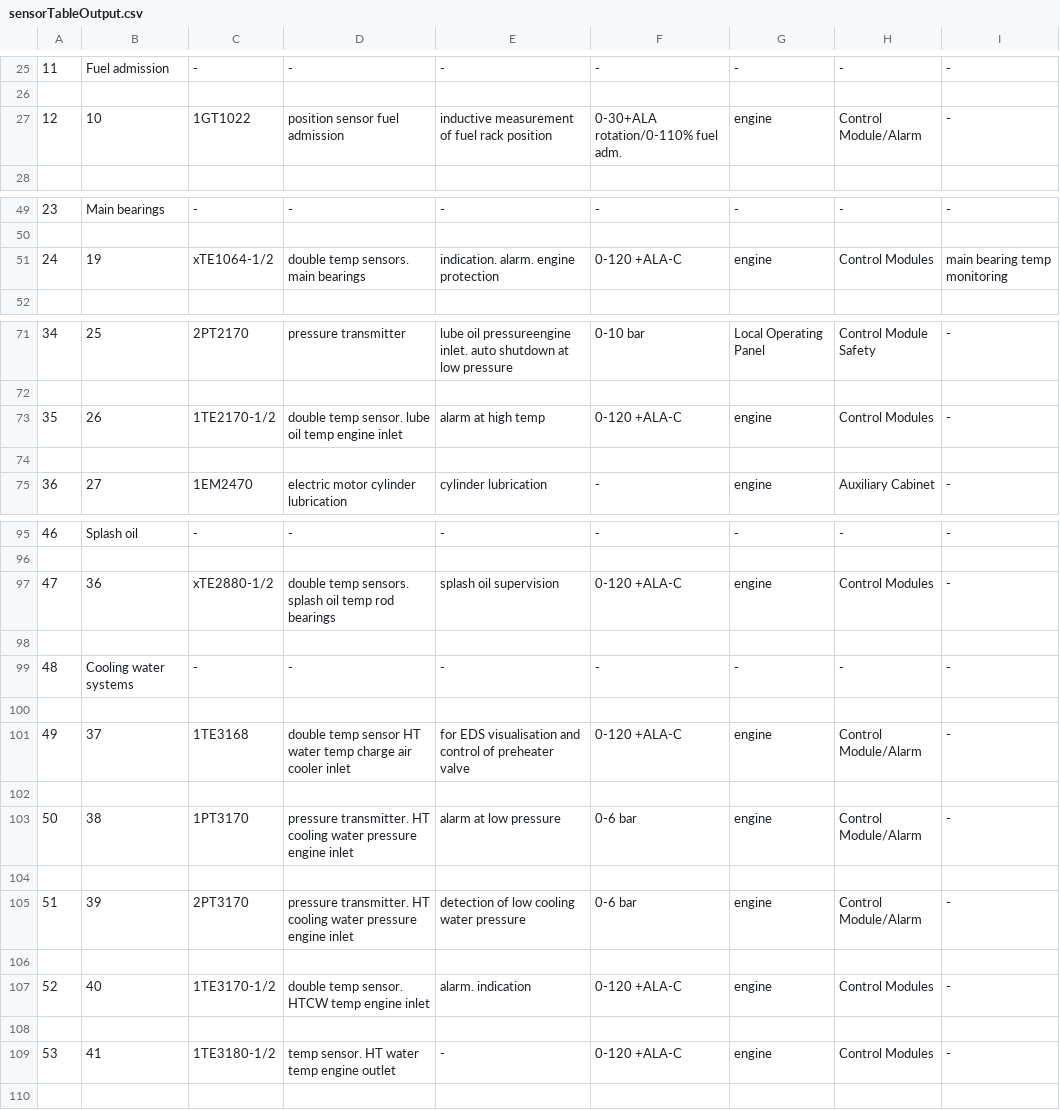
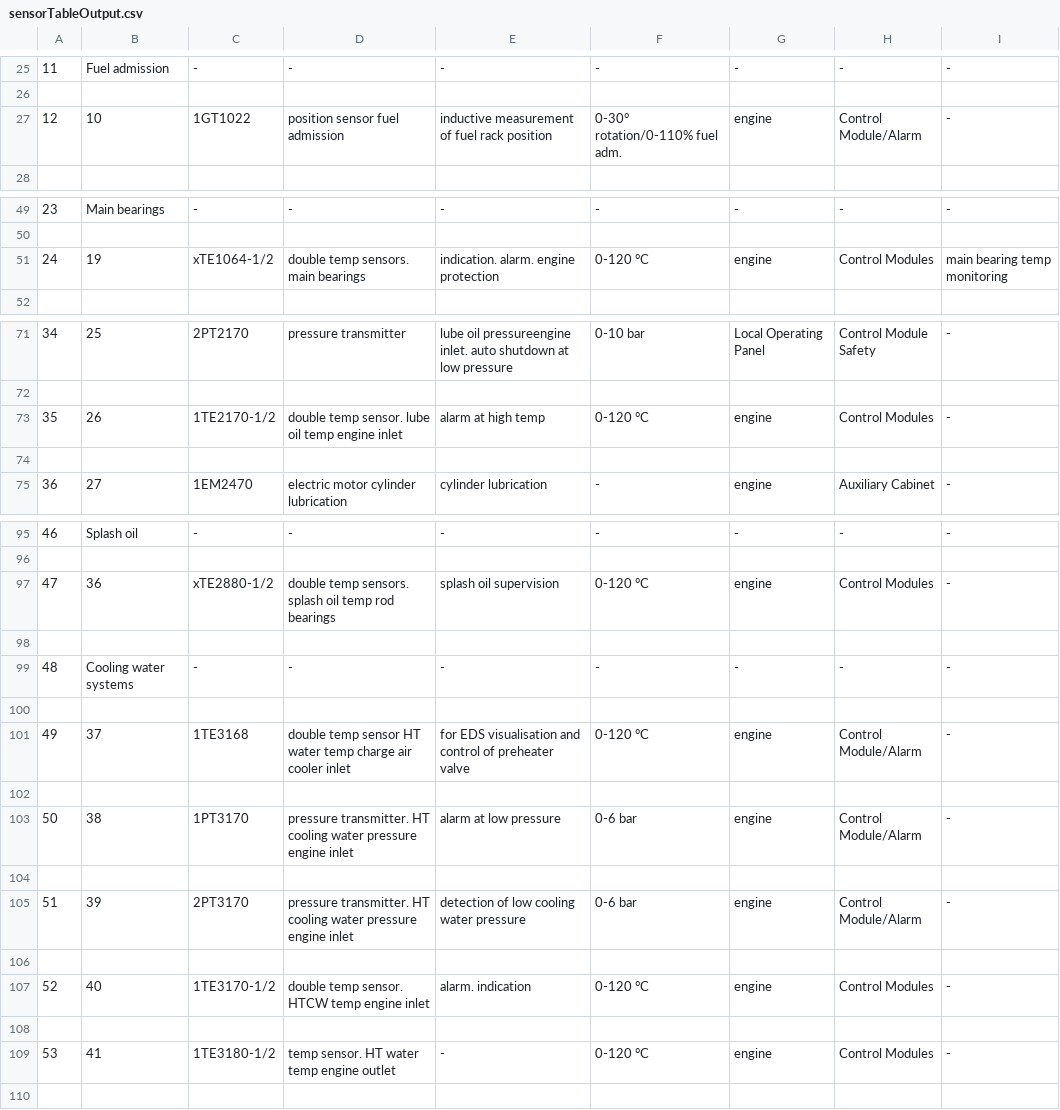
Before and after one commit to Blader8002/Rapido, a CSV file: sensorData/sensorTableOutput.csv, drawn as a sheet; only a part is shown, gaps mark what is left out; the diff covers the shown part only; the diff names each change by its address in the sheet, - before the commit and + after, or states it on an @@ line.

```diff
--- a/sensorData/sensorTableOutput.csv
+++ b/sensorData/sensorTableOutput.csv
-F27: 0-30+ALA rotation/0-110% fuel adm.
+F27: 0-30° rotation/0-110% fuel adm.
-F51: 0-120 +ALA-C
+F51: 0-120 °C
-F73: 0-120 +ALA-C
+F73: 0-120 °C
-F97: 0-120 +ALA-C
+F97: 0-120 °C
-F101: 0-120 +ALA-C
+F101: 0-120 °C
-F107: 0-120 +ALA-C
+F107: 0-120 °C
-F109: 0-120 +ALA-C
+F109: 0-120 °C
```
Also changed, not shown: 16 edited cells elsewhere in this file, 1 other file.
